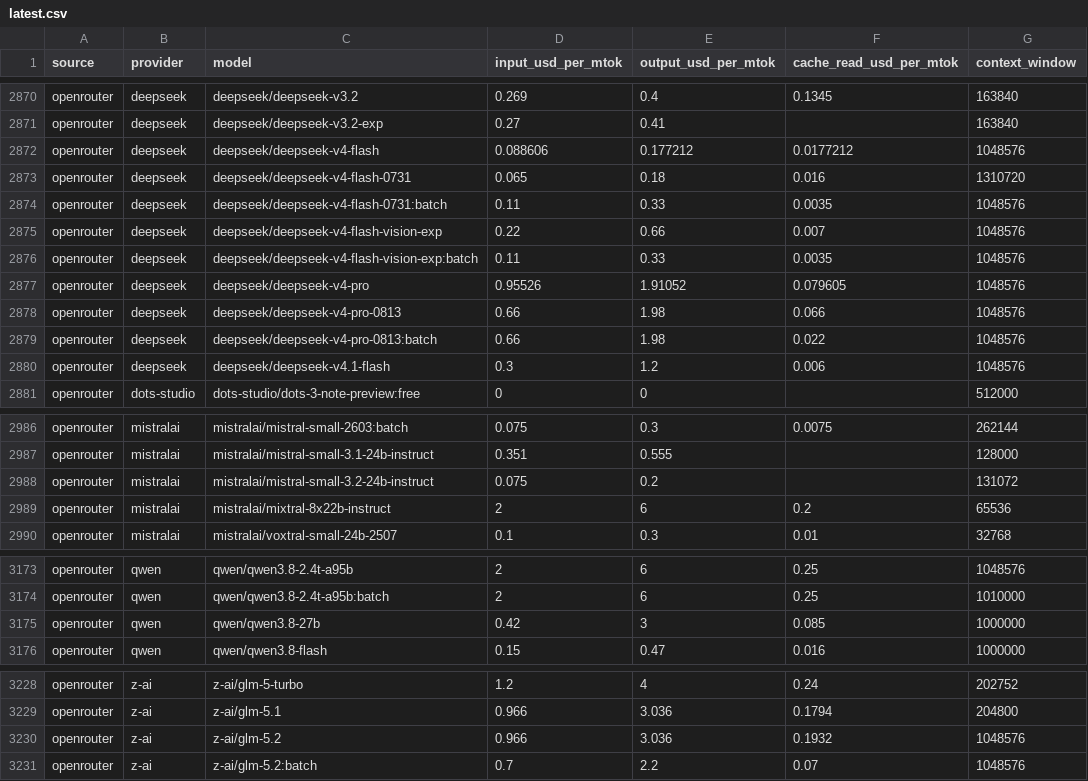
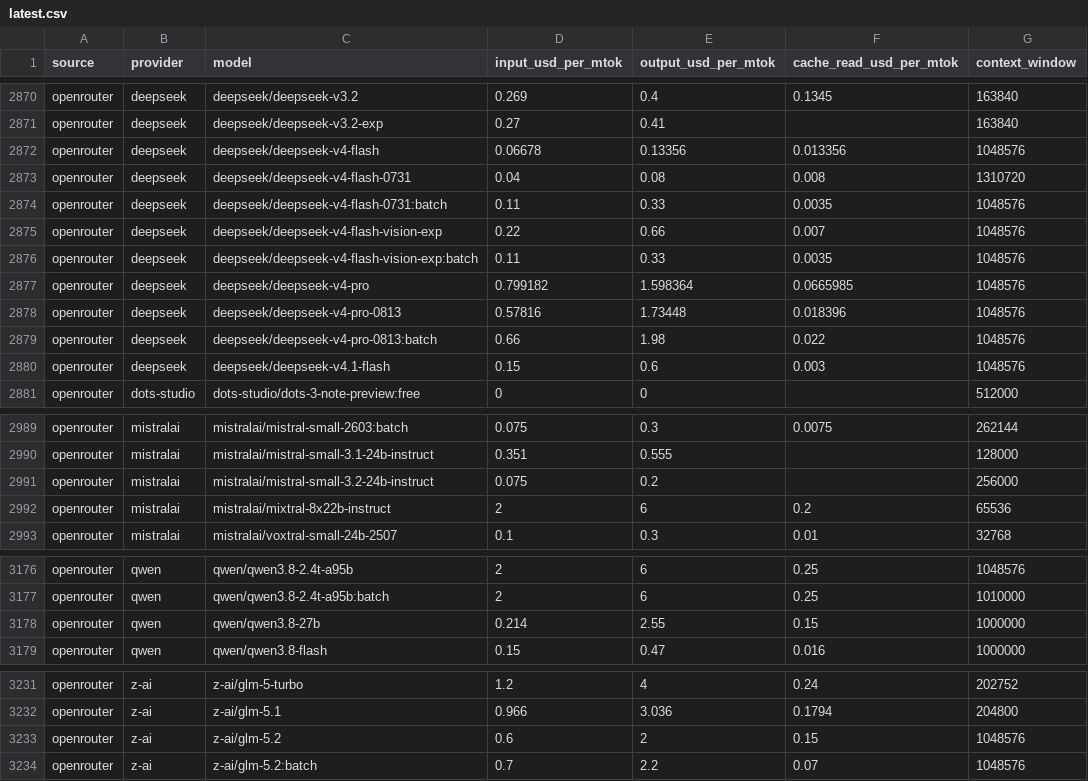
Before and after one commit to sophie-nguyenthuthuy/llm-pricing-history, a CSV file: data/latest.csv, drawn as a sheet; only a part is shown, gaps mark what is left out; the diff covers the shown part only.

```diff
--- a/data/latest.csv
+++ b/data/latest.csv
@@ -2871,4 +2871,4 @@ openrouter,deepseek,deepseek/deepseek-v3.2,0.269,0.4,0.1345,163840
 openrouter,deepseek,deepseek/deepseek-v3.2-exp,0.27,0.41,,163840
-openrouter,deepseek,deepseek/deepseek-v4-flash,0.088606,0.177212,0.0177212,1048576
-openrouter,deepseek,deepseek/deepseek-v4-flash-0731,0.065,0.18,0.016,1310720
+openrouter,deepseek,deepseek/deepseek-v4-flash,0.06678,0.13356,0.013356,1048576
+openrouter,deepseek,deepseek/deepseek-v4-flash-0731,0.04,0.08,0.008,1310720
 openrouter,deepseek,deepseek/deepseek-v4-flash-0731:batch,0.11,0.33,0.0035,1048576
@@ -2876,6 +2876,6 @@ openrouter,deepseek,deepseek/deepseek-v4-flash-vision-exp,0.22,0.66,0.007,104857
 openrouter,deepseek,deepseek/deepseek-v4-flash-vision-exp:batch,0.11,0.33,0.0035,1048576
-openrouter,deepseek,deepseek/deepseek-v4-pro,0.95526,1.91052,0.079605,1048576
-openrouter,deepseek,deepseek/deepseek-v4-pro-0813,0.66,1.98,0.066,1048576
+openrouter,deepseek,deepseek/deepseek-v4-pro,0.799182,1.598364,0.0665985,1048576
+openrouter,deepseek,deepseek/deepseek-v4-pro-0813,0.57816,1.73448,0.018396,1048576
 openrouter,deepseek,deepseek/deepseek-v4-pro-0813:batch,0.66,1.98,0.022,1048576
-openrouter,deepseek,deepseek/deepseek-v4.1-flash,0.3,1.2,0.006,1048576
+openrouter,deepseek,deepseek/deepseek-v4.1-flash,0.15,0.6,0.003,1048576
 openrouter,dots-studio,dots-studio/dots-3-note-preview:free,0,0,,512000
@@ -2987,3 +2990,3 @@ openrouter,mistralai,mistralai/mistral-small-2603:batch,0.075,0.3,0.0075,262144
 openrouter,mistralai,mistralai/mistral-small-3.1-24b-instruct,0.351,0.555,,128000
-openrouter,mistralai,mistralai/mistral-small-3.2-24b-instruct,0.075,0.2,,131072
+openrouter,mistralai,mistralai/mistral-small-3.2-24b-instruct,0.075,0.2,,256000
 openrouter,mistralai,mistralai/mixtral-8x22b-instruct,2,6,0.2,65536
@@ -3174,3 +3177,3 @@ openrouter,qwen,qwen/qwen3.8-2.4t-a95b,2,6,0.25,1048576
 openrouter,qwen,qwen/qwen3.8-2.4t-a95b:batch,2,6,0.25,1010000
-openrouter,qwen,qwen/qwen3.8-27b,0.42,3,0.085,1000000
+openrouter,qwen,qwen/qwen3.8-27b,0.214,2.55,0.15,1000000
 openrouter,qwen,qwen/qwen3.8-flash,0.15,0.47,0.016,1000000
@@ -3229,3 +3232,3 @@ openrouter,z-ai,z-ai/glm-5-turbo,1.2,4,0.24,202752
 openrouter,z-ai,z-ai/glm-5.1,0.966,3.036,0.1794,204800
-openrouter,z-ai,z-ai/glm-5.2,0.966,3.036,0.1932,1048576
+openrouter,z-ai,z-ai/glm-5.2,0.6,2,0.15,1048576
 openrouter,z-ai,z-ai/glm-5.2:batch,0.7,2.2,0.07,1048576
```
Also changed, not shown: 6 added rows and 19 edited cells elsewhere in this file, data/history.csv.
